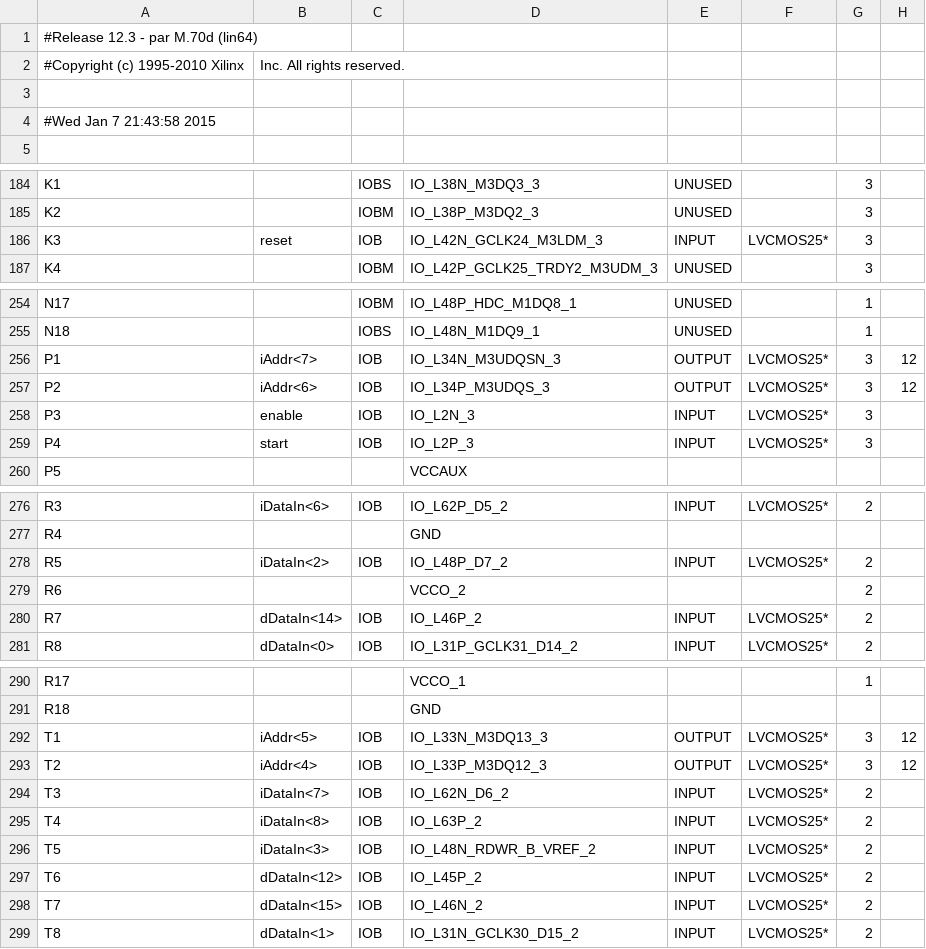
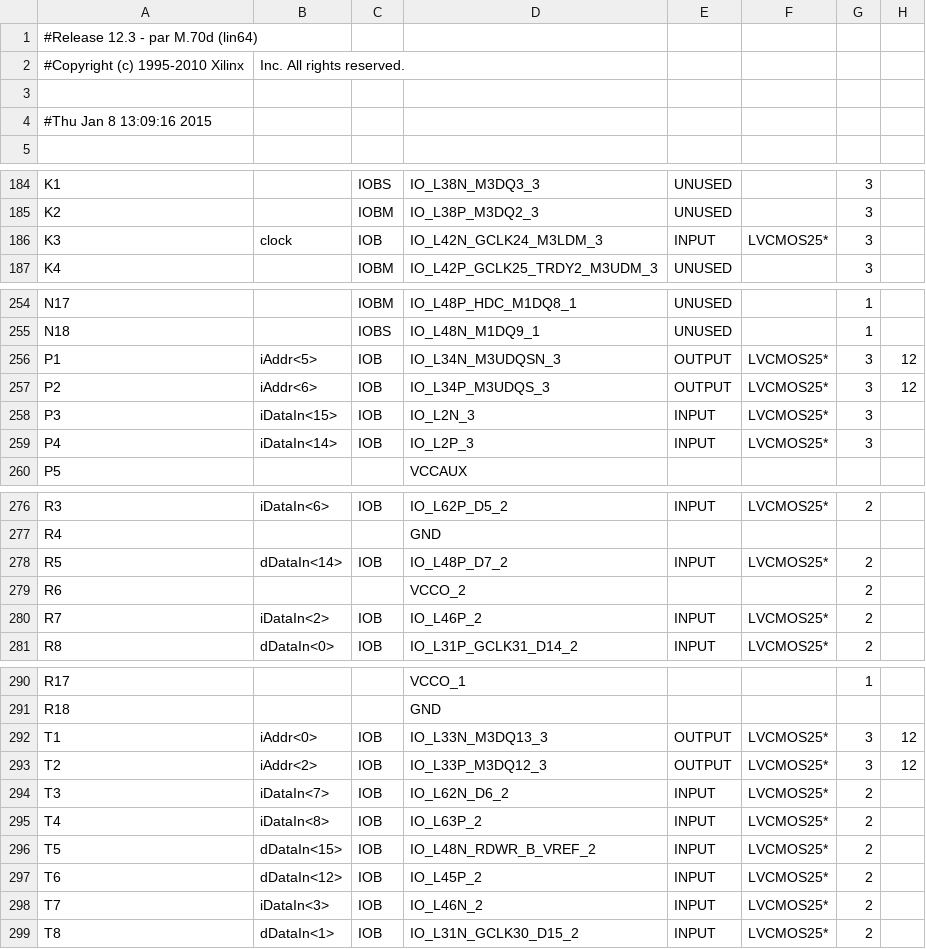
Before and after one commit to yycsysu/Embedded-System-Architecture-Design, a CSV file: lab6/myCpu/pcpu_pad.csv, drawn as a sheet; only a part is shown, gaps mark what is left out; the diff covers the shown part only; the diff names each change by its address in the sheet, - before the commit and + after, or states it on an @@ line.

```diff
--- a/lab6/myCpu/pcpu_pad.csv
+++ b/lab6/myCpu/pcpu_pad.csv
-A4: #Wed Jan 7 21:43:58 2015
+A4: #Thu Jan 8 13:09:16 2015
-B186: reset
+B186: clock
-B256: iAddr<7>
+B256: iAddr<5>
-B258: enable
+B258: iDataIn<15>
-B259: start
+B259: iDataIn<14>
-B278: iDataIn<2>
+B278: dDataIn<14>
-B280: dDataIn<14>
+B280: iDataIn<2>
-B292: iAddr<5>
+B292: iAddr<0>
-B293: iAddr<4>
+B293: iAddr<2>
-B296: iDataIn<3>
+B296: dDataIn<15>
-B298: dDataIn<15>
+B298: iDataIn<3>
```
Also changed, not shown: 38 edited cells elsewhere in this file, 54 other files.
